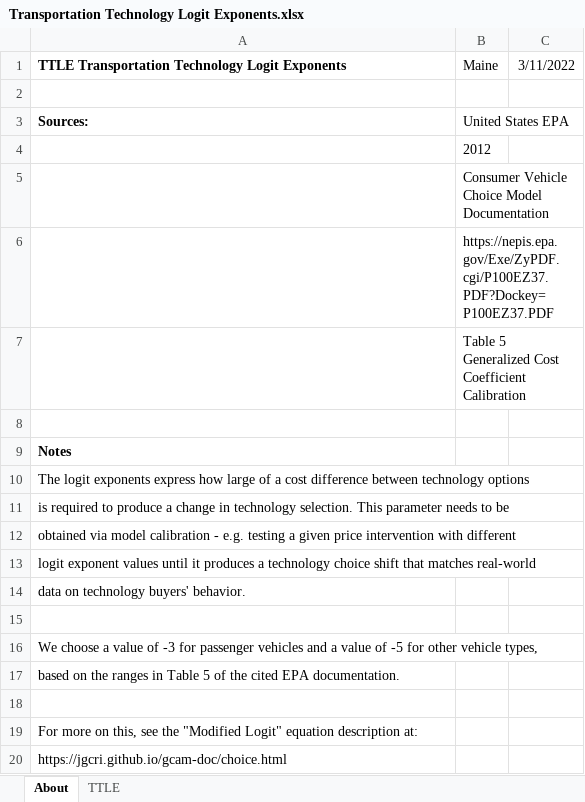
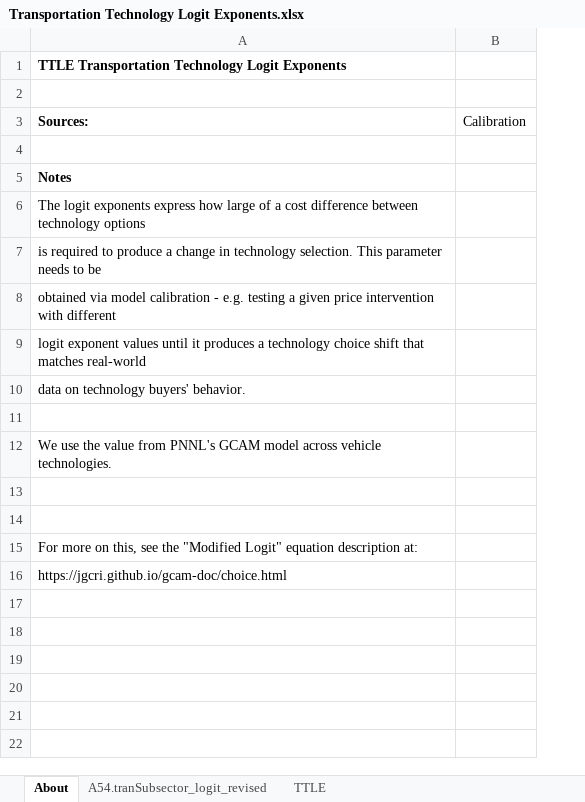
Before and after one commit to EnergyInnovation/eps-maine, an Excel workbook: InputData/trans/TTLE/Transportation Technology Logit Exponents.xlsx, sheet About, drawn as a sheet; values as stored, in another font and other column widths than the file's, no borders; removed rows and columns are numbered as before the commit, all else as after; the diff names each change by its address in the sheet, - before the commit and + after, or states it on an @@ line.

```diff
--- a/InputData/trans/TTLE/Transportation Technology Logit Exponents.xlsx (sheet About)
+++ b/InputData/trans/TTLE/Transportation Technology Logit Exponents.xlsx (sheet About)
+sheet tab: A54.tranSubsector_logit_revised
-column B (United States EPA), row 1: Maine
-column C, row 1: 3/11/2022
+column B (Calibration), empty
-row 4:  | 2012
-row 5:  | Consumer Vehicle Choice Model Documentation
-row 6:  | https://nepis.epa.gov/Exe/ZyPDF.cgi/P100EZ37.PDF?Dockey=P100EZ37.PDF
-row 7:  | Table 5 Generalized Cost Coefficient Calibration
-A12 (Sources:): We choose a value of -3 for passenger vehicles and a value of -5 for other vehicle types,
+A12 (Sources:): We use the value from PNNL's GCAM model across vehicle technologies.
-A13 (Sources:): based on the ranges in Table 5 of the cited EPA documentation.
+A13 (Sources:): (empty)
```
Also changed, not shown: sheet TTLE, InputData/trans/BESP/BAU EV Subsidy Perc.xlsx, 52 other files.
